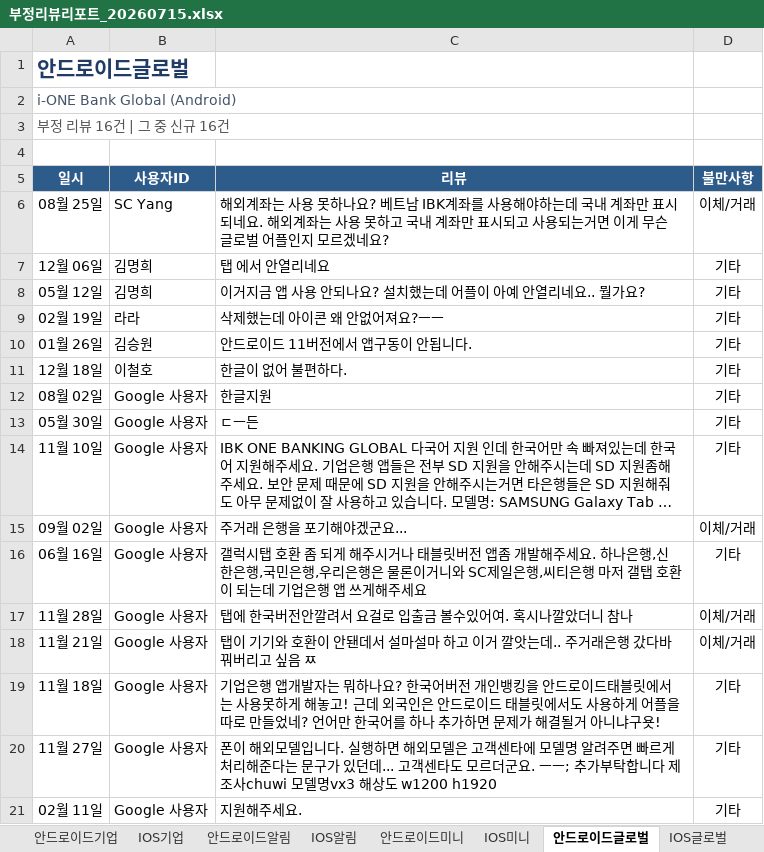
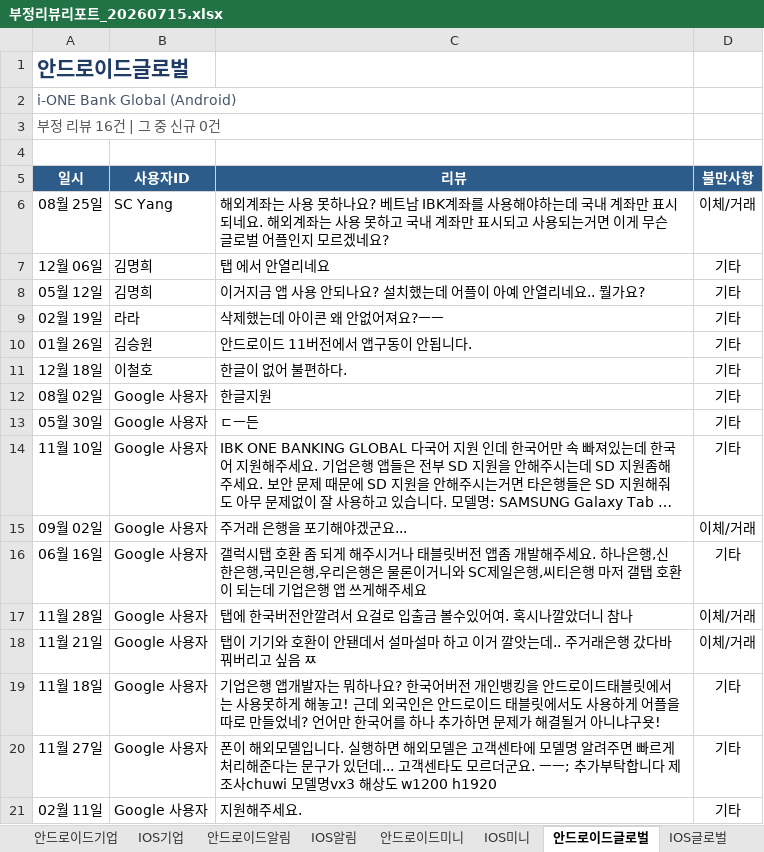
Before and after one commit to Hi-Hub/ibk_review_monitor, an Excel workbook: reports/부정리뷰리포트_20260715.xlsx, sheet 안드로이드글로벌, drawn as a sheet; long unchanged cells end in …; values as stored, in another font and other column widths than the file's, no borders; the diff names each change by its address in the sheet, - before the commit and + after, or states it on an @@ line.

```diff
--- a/reports/부정리뷰리포트_20260715.xlsx (sheet 안드로이드글로벌)
+++ b/reports/부정리뷰리포트_20260715.xlsx (sheet 안드로이드글로벌)
-A3 (일시): 부정 리뷰 16건 | 그 중 신규 16건
+A3 (일시): 부정 리뷰 16건 | 그 중 신규 0건
```
Also changed, not shown: sheet IOS미니, sheet 일자별건수요약, sheet 안드로이드개인, sheet 안드로이드알림, sheet 안드로이드기업, sheet 안드로이드미니, 3 other files.
